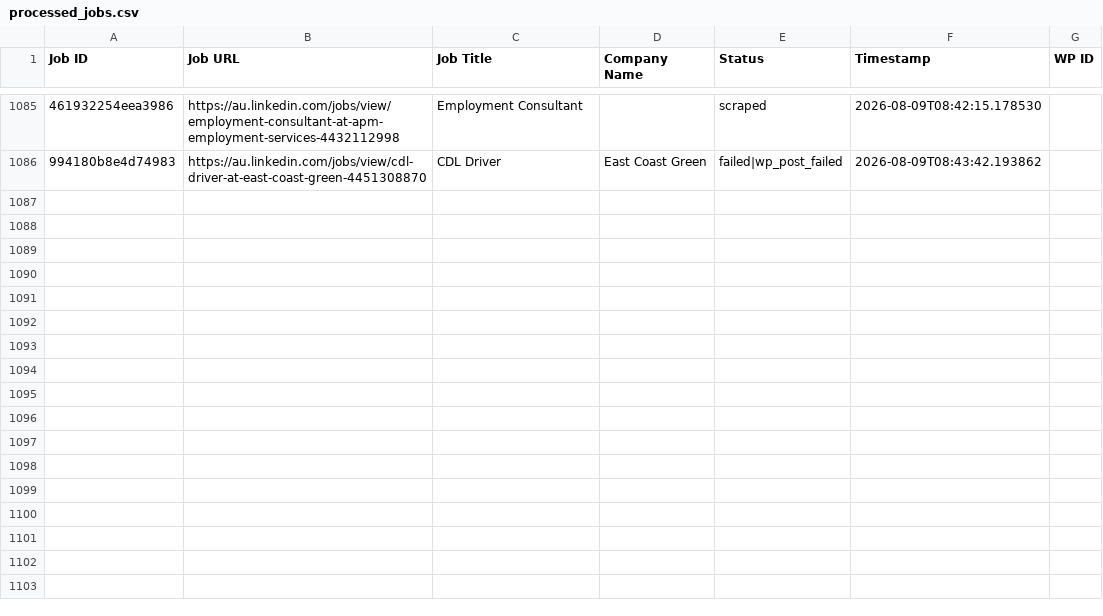
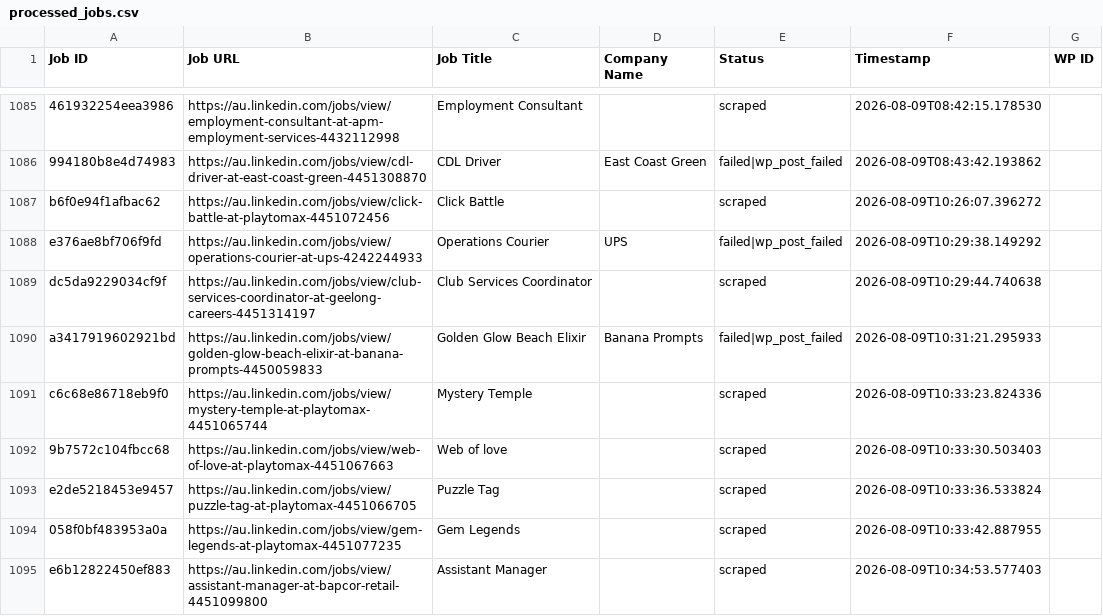
Before and after one commit to innovationinc2000/au, a CSV file: processed_jobs.csv, drawn as a sheet; only a part is shown, gaps mark what is left out; the diff names each change by its address in the sheet, - before the commit and + after, or states it on an @@ line.

```diff
--- a/processed_jobs.csv
+++ b/processed_jobs.csv
+row 1087: b6f0e94f1afbac62 | https://au.linkedin.com/jobs/view/click-battle-at-playtomax-4451072456 | Click Battle |  | scraped | 2026-08-09T10:26:07.396272
+row 1088: e376ae8bf706f9fd | https://au.linkedin.com/jobs/view/operations-courier-at-ups-4242244933 | Operations Courier | UPS | failed|wp_post_failed | 2026-08-09T10:29:38.149292
+row 1089: dc5da9229034cf9f | https://au.linkedin.com/jobs/view/club-services-coordinator-at-geelong-careers-4451314197 | Club Services Coordinator |  | scraped | 2026-08-09T10:29:44.740638
+row 1090: a3417919602921bd | https://au.linkedin.com/jobs/view/golden-glow-beach-elixir-at-banana-prompts-4450059833 | Golden Glow Beach Elixir | Banana Prompts | failed|wp_post_failed | 2026-08-09T10:31:21.295933
+row 1091: c6c68e86718eb9f0 | https://au.linkedin.com/jobs/view/mystery-temple-at-playtomax-4451065744 | Mystery Temple |  | scraped | 2026-08-09T10:33:23.824336
+row 1092: 9b7572c104fbcc68 | https://au.linkedin.com/jobs/view/web-of-love-at-playtomax-4451067663 | Web of love |  | scraped | 2026-08-09T10:33:30.503403
+row 1093: e2de5218453e9457 | https://au.linkedin.com/jobs/view/puzzle-tag-at-playtomax-4451066705 | Puzzle Tag |  | scraped | 2026-08-09T10:33:36.533824
+row 1094: 058f0bf483953a0a | https://au.linkedin.com/jobs/view/gem-legends-at-playtomax-4451077235 | Gem Legends |  | scraped | 2026-08-09T10:33:42.887955
+row 1095: e6b12822450ef883 | https://au.linkedin.com/jobs/view/assistant-manager-at-bapcor-retail-4451099800 | Assistant Manager |  | scraped | 2026-08-09T10:34:53.577403
```
